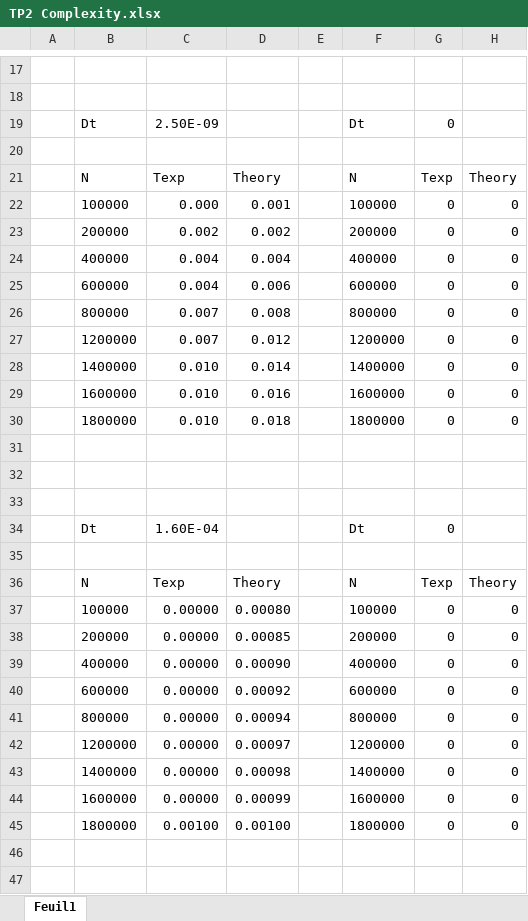
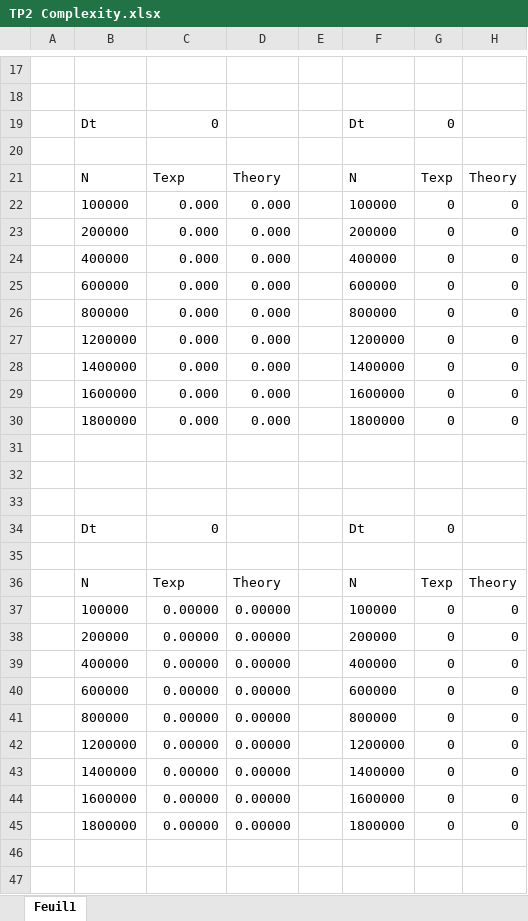
Before and after one commit to ibrahimBougaoua/advanced-algorithmics-and-complexity, an Excel workbook: TP2 Search/TP2 Complexity.xlsx, sheet Feuil1, drawn as a sheet; only a part is shown, gaps mark what is left out; values as stored, in another font and other column widths than the file's, no borders; charts and pictures not drawn; the diff covers the shown part only; the diff names each change by its address in the sheet, - before the commit and + after, or states it on an @@ line.

```diff
--- a/TP2 Search/TP2 Complexity.xlsx (sheet Feuil1)
+++ b/TP2 Search/TP2 Complexity.xlsx (sheet Feuil1)
-C19: 2.50E-09
+C19: 0
-D22: 0.001
+D22: 0.000
-C23: 0.002
+C23: 0.000
-D23: 0.002
+D23: 0.000
-C24:C25: 0.004
+C24:C25: 0.000
-D24: 0.004
+D24: 0.000
-D25: 0.006
+D25: 0.000
-C26:C27: 0.007
+C26:C27: 0.000
-D26: 0.008
+D26: 0.000
-D27: 0.012
+D27: 0.000
-C28:C30: 0.010
+C28:C30: 0.000
-D28: 0.014
+D28: 0.000
-D29: 0.016
+D29: 0.000
-D30: 0.018
+D30: 0.000
-C34: 1.60E-04
+C34: 0
-D37: 0.00080
+D37: 0.00000
-D38: 0.00085
+D38: 0.00000
-D39: 0.00090
+D39: 0.00000
-D40: 0.00092
+D40: 0.00000
-D41: 0.00094
+D41: 0.00000
-D42: 0.00097
+D42: 0.00000
-D43: 0.00098
+D43: 0.00000
-D44: 0.00099
+D44: 0.00000
-C45: 0.00100
+C45: 0.00000
-D45: 0.00100
+D45: 0.00000
```
Also changed, not shown: 18 edited cells elsewhere in this sheet, charts or pictures, 2 other files.
